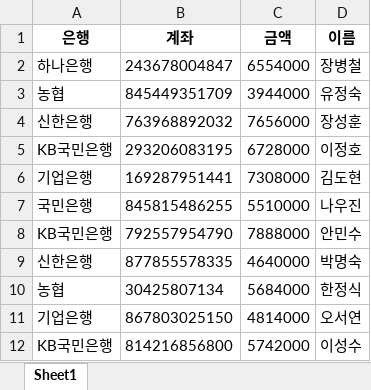
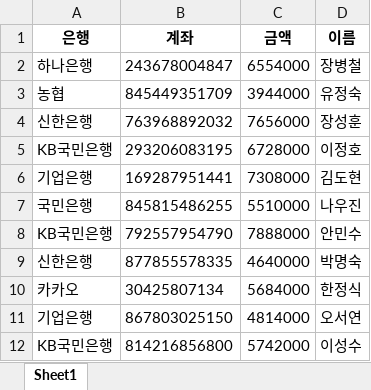
Before and after one commit to FinanceData/payroll, an Excel workbook: corp_77693044.xlsx, sheet Sheet1, drawn as a sheet; values as stored, in another font and other column widths than the file's, no borders; the diff names each change by its address in the sheet, - before the commit and + after, or states it on an @@ line.

```diff
--- a/corp_77693044.xlsx (sheet Sheet1)
+++ b/corp_77693044.xlsx (sheet Sheet1)
-A10 (은행): 농협
+A10 (은행): 카카오
```
Also changed, not shown: bank_codes.xlsx, corp_43078288.xlsx, 1 other file.
